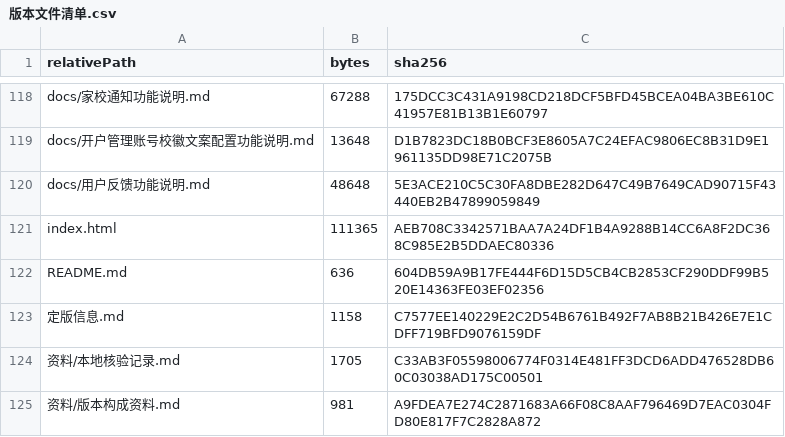
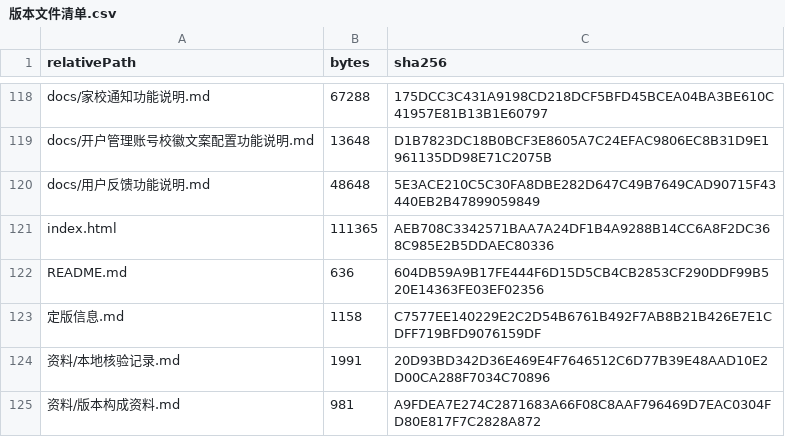
Before and after one commit to guozi0718/hui-project, a CSV file: 运营后台/资料/版本文件清单.csv, drawn as a sheet; only a part is shown, gaps mark what is left out; the diff names each change by its address in the sheet, - before the commit and + after, or states it on an @@ line.

Commit message:
docs(运营后台): 补齐 v0.85 线上核验记录

```diff
--- a/运营后台/资料/版本文件清单.csv
+++ b/运营后台/资料/版本文件清单.csv
-B124 (bytes): 1705
+B124 (bytes): 1991
-C124 (sha256): C33AB3F05598006774F0314E481FF3DCD6ADD476528DB60C03038AD175C00501
+C124 (sha256): 20D93BD342D36E469E4F7646512C6D77B39E48AAD10E2D00CA288F7034C70896
```
Also changed, not shown: 1 other file.
